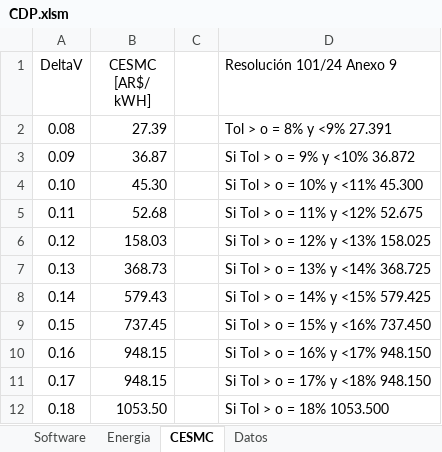
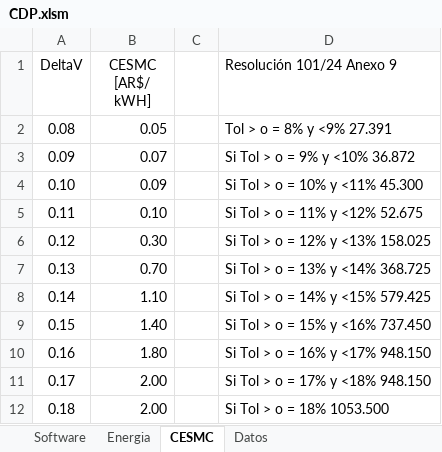
Before and after one commit to tas014/CPT-Test-Suite, an Excel workbook: public/excel/CDP.xlsm, sheet CESMC, drawn as a sheet; values as stored, in another font and other column widths than the file's, no borders; the diff names each change by its address in the sheet, - before the commit and + after, or states it on an @@ line.

Commit message:
Update CDP excel file
Updated CDP excel file to match with base 2

```diff
--- a/public/excel/CDP.xlsm (sheet CESMC)
+++ b/public/excel/CDP.xlsm (sheet CESMC)
-B2 (CESMC [AR$/ kWH]): 27.39
+B2 (CESMC [AR$/ kWH]): 0.05
-B3 (CESMC [AR$/ kWH]): 36.87
+B3 (CESMC [AR$/ kWH]): 0.07
-B4 (CESMC [AR$/ kWH]): 45.30
+B4 (CESMC [AR$/ kWH]): 0.09
-B5 (CESMC [AR$/ kWH]): 52.68
+B5 (CESMC [AR$/ kWH]): 0.10
-B6 (CESMC [AR$/ kWH]): 158.03
+B6 (CESMC [AR$/ kWH]): 0.30
-B7 (CESMC [AR$/ kWH]): 368.73
+B7 (CESMC [AR$/ kWH]): 0.70
-B8 (CESMC [AR$/ kWH]): 579.43
+B8 (CESMC [AR$/ kWH]): 1.10
-B9 (CESMC [AR$/ kWH]): 737.45
+B9 (CESMC [AR$/ kWH]): 1.40
-B10 (CESMC [AR$/ kWH]): 948.15
+B10 (CESMC [AR$/ kWH]): 1.80
-B11 (CESMC [AR$/ kWH]): 948.15
+B11 (CESMC [AR$/ kWH]): 2.00
-B12 (CESMC [AR$/ kWH]): 1053.50
+B12 (CESMC [AR$/ kWH]): 2.00
```
